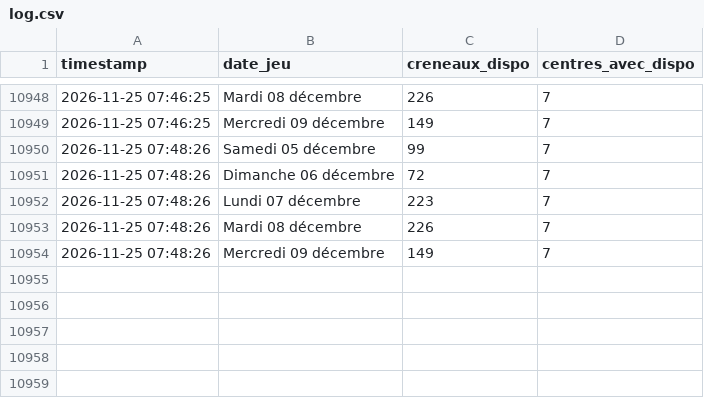
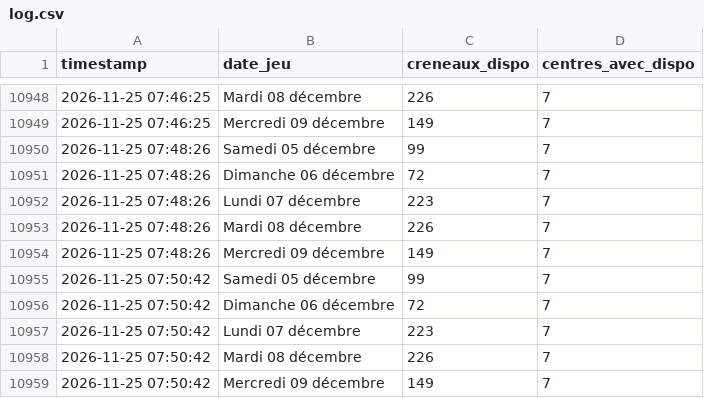
Before and after one commit to Tattsuwo/paris-tennis-watch, a CSV file: docs/data/log.csv, drawn as a sheet; only a part is shown, gaps mark what is left out.

Commit message:
data 2026-11-25_07:51

```diff
--- a/docs/data/log.csv
+++ b/docs/data/log.csv
@@ -10954 +10954,6 @@ timestamp,date_jeu,creneaux_dispo,centres_avec_dispo
 2026-11-25 07:48:26,Mercredi 09 décembre,149,7
+2026-11-25 07:50:42,Samedi 05 décembre,99,7
+2026-11-25 07:50:42,Dimanche 06 décembre,72,7
+2026-11-25 07:50:42,Lundi 07 décembre,223,7
+2026-11-25 07:50:42,Mardi 08 décembre,226,7
+2026-11-25 07:50:42,Mercredi 09 décembre,149,7
```
Also changed, not shown: docs/data/requetes.csv, 1 other file.
